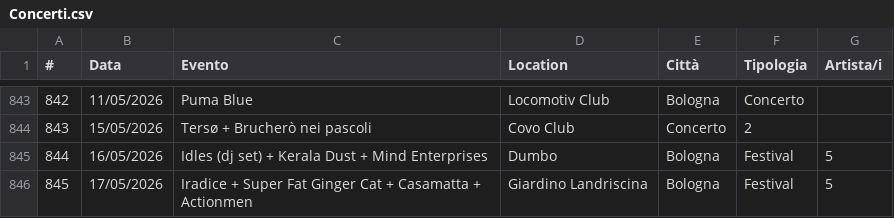
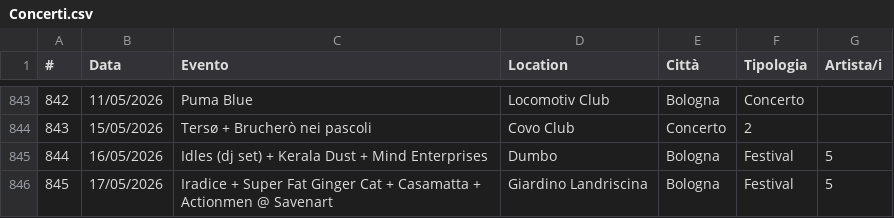
Before and after one commit to fabioviggiano/musica, a CSV file: concerti/storico-database/Concerti.csv, drawn as a sheet; only a part is shown, gaps mark what is left out.

Commit message:
Giardino

```diff
--- a/concerti/storico-database/Concerti.csv
+++ b/concerti/storico-database/Concerti.csv
@@ -845,2 +845,2 @@
 844,16/05/2026,Idles (dj set) + Kerala Dust + Mind Enterprises,Dumbo,Bologna,Festival,5
-845,17/05/2026,Iradice + Super Fat Ginger Cat + Casamatta + Actionmen,Giardino Landriscina,Bologna,Festival,5
+845,17/05/2026,Iradice + Super Fat Ginger Cat + Casamatta + Actionmen @ Savenart,Giardino Landriscina,Bologna,Festival,5
```
